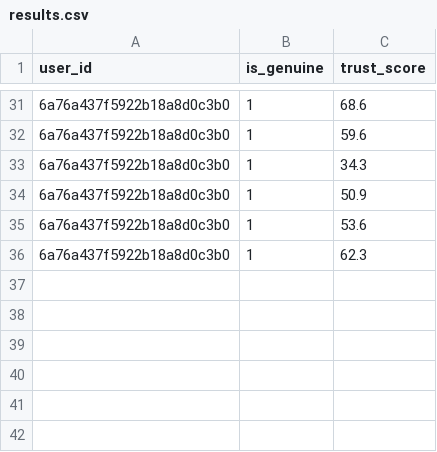
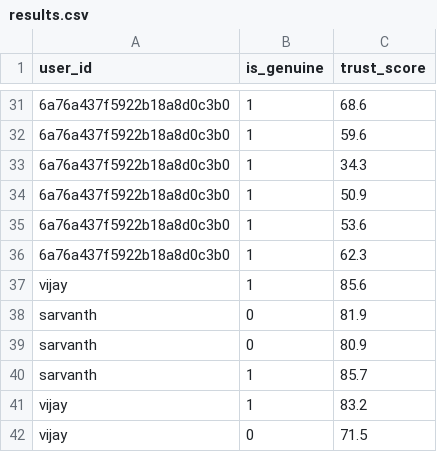
Before and after one commit to vijay-1806/Biometrics-Authentication, a CSV file: behavioral-auth-ml-service/results.csv, drawn as a sheet; only a part is shown, gaps mark what is left out; the diff names each change by its address in the sheet, - before the commit and + after, or states it on an @@ line.

Commit message:
updated by separating the lms, data-collection web

```diff
--- a/behavioral-auth-ml-service/results.csv
+++ b/behavioral-auth-ml-service/results.csv
+row 37: vijay | 1 | 85.6
+row 38: sarvanth | 0 | 81.9
+row 39: sarvanth | 0 | 80.9
+row 40: sarvanth | 1 | 85.7
+row 41: vijay | 1 | 83.2
+row 42: vijay | 0 | 71.5
```
Also changed, not shown: 17 other files.
